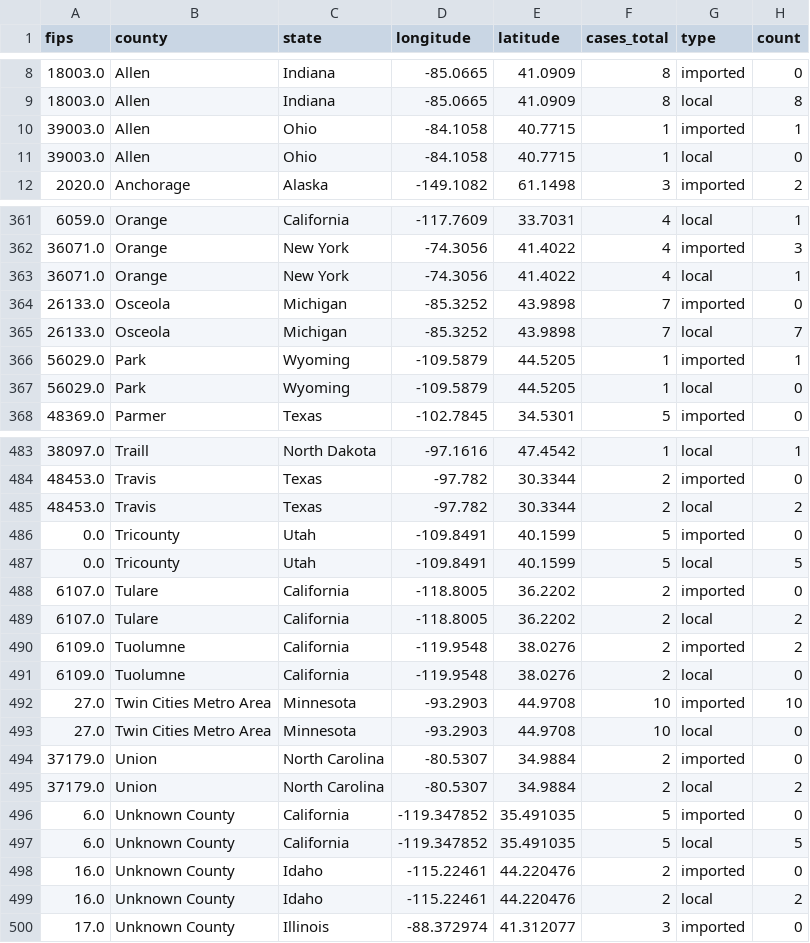
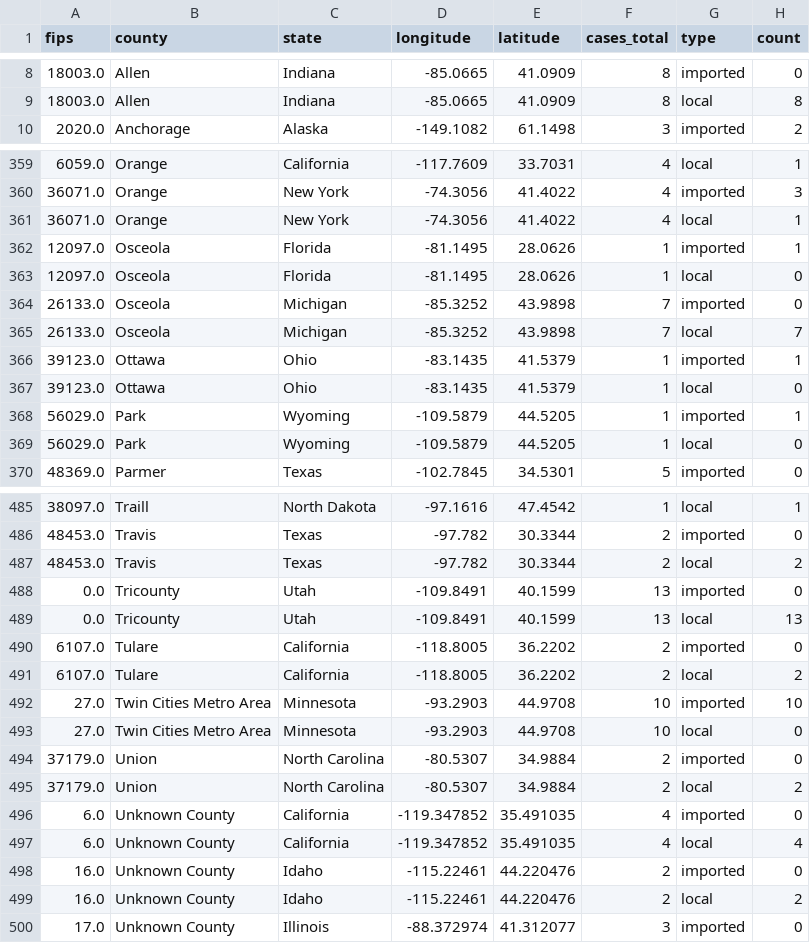
Before and after one commit to CSSEGISandData/measles_tracker_test, a CSV file: GitHub Ready Version/1map1_last_12mo.csv, drawn as a sheet; only a part is shown, gaps mark what is left out; the diff covers the shown part only.

```diff
--- a/GitHub Ready Version/1map1_last_12mo.csv
+++ b/GitHub Ready Version/1map1_last_12mo.csv
@@ -9,4 +9,2 @@ fips,county,state,longitude,latitude,cases_total,type,count
 18003.0,Allen,Indiana,-85.0665,41.0909,8,local,8
-39003.0,Allen,Ohio,-84.1058,40.7715,1,imported,1
-39003.0,Allen,Ohio,-84.1058,40.7715,1,local,0
 2020.0,Anchorage,Alaska,-149.1082,61.1498,3,imported,2
@@ -363,4 +361,8 @@ fips,county,state,longitude,latitude,cases_total,type,count
 36071.0,Orange,New York,-74.3056,41.4022,4,local,1
+12097.0,Osceola,Florida,-81.1495,28.0626,1,imported,1
+12097.0,Osceola,Florida,-81.1495,28.0626,1,local,0
 26133.0,Osceola,Michigan,-85.3252,43.9898,7,imported,0
 26133.0,Osceola,Michigan,-85.3252,43.9898,7,local,7
+39123.0,Ottawa,Ohio,-83.1435,41.5379,1,imported,1
+39123.0,Ottawa,Ohio,-83.1435,41.5379,1,local,0
 56029.0,Park,Wyoming,-109.5879,44.5205,1,imported,1
@@ -485,8 +487,6 @@ fips,county,state,longitude,latitude,cases_total,type,count
 48453.0,Travis,Texas,-97.782,30.3344,2,local,2
-0.0,Tricounty,Utah,-109.8491,40.1599,5,imported,0
-0.0,Tricounty,Utah,-109.8491,40.1599,5,local,5
+0.0,Tricounty,Utah,-109.8491,40.1599,13,imported,0
+0.0,Tricounty,Utah,-109.8491,40.1599,13,local,13
 6107.0,Tulare,California,-118.8005,36.2202,2,imported,0
 6107.0,Tulare,California,-118.8005,36.2202,2,local,2
-6109.0,Tuolumne,California,-119.9548,38.0276,2,imported,2
-6109.0,Tuolumne,California,-119.9548,38.0276,2,local,0
 27.0,Twin Cities Metro Area,Minnesota,-93.2903,44.9708,10,imported,10
@@ -495,4 +495,4 @@ fips,county,state,longitude,latitude,cases_total,type,count
 37179.0,Union,North Carolina,-80.5307,34.9884,2,local,2
-6.0,Unknown County,California,-119.347852,35.491035,5,imported,0
-6.0,Unknown County,California,-119.347852,35.491035,5,local,5
+6.0,Unknown County,California,-119.347852,35.491035,4,imported,0
+6.0,Unknown County,California,-119.347852,35.491035,4,local,4
 16.0,Unknown County,Idaho,-115.22461,44.220476,2,imported,0
```
Also changed, not shown: 4 added rows, 2 removed rows and 70 edited cells elsewhere in this file, GitHub Ready Version/1map1_2026.csv, GitHub Ready Version/1map1_recent_2wk.csv, 12 other files.
